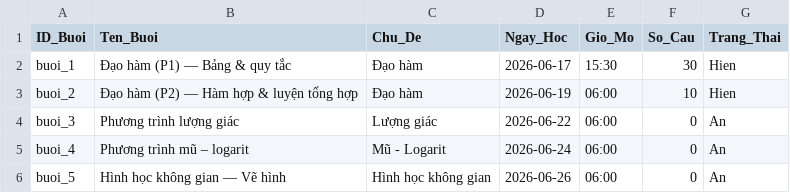
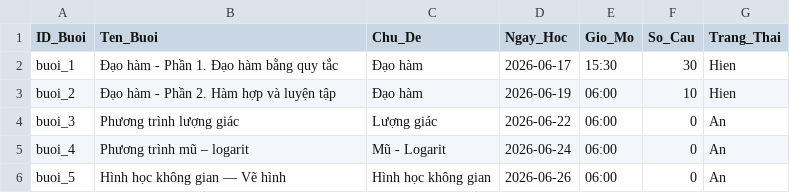
Before and after one commit to LopToanCaChep/vunggoc11, a CSV file: quan_ly_buoi.csv, drawn as a sheet.

```diff
--- a/quan_ly_buoi.csv
+++ b/quan_ly_buoi.csv
@@ -1,4 +1,4 @@
 "ID_Buoi","Ten_Buoi","Chu_De","Ngay_Hoc","Gio_Mo","So_Cau","Trang_Thai"
-"buoi_1","Đạo hàm (P1) — Bảng & quy tắc","Đạo hàm","2026-06-17","15:30","30","Hien"
-"buoi_2","Đạo hàm (P2) — Hàm hợp & luyện tổng hợp","Đạo hàm","2026-06-19","06:00","10","Hien"
+"buoi_1","Đạo hàm - Phần 1. Đạo hàm bằng quy tắc","Đạo hàm","2026-06-17","15:30","30","Hien"
+"buoi_2","Đạo hàm - Phần 2. Hàm hợp và luyện tập","Đạo hàm","2026-06-19","06:00","10","Hien"
 "buoi_3","Phương trình lượng giác","Lượng giác","2026-06-22","06:00","0","An"
```
Also changed, not shown: 3 other files.
